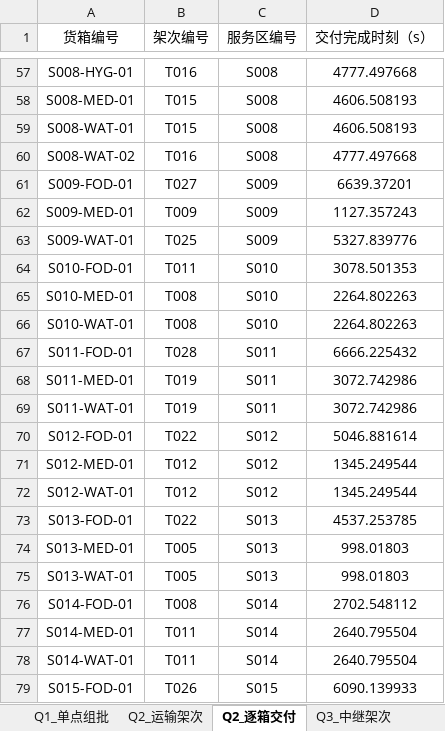
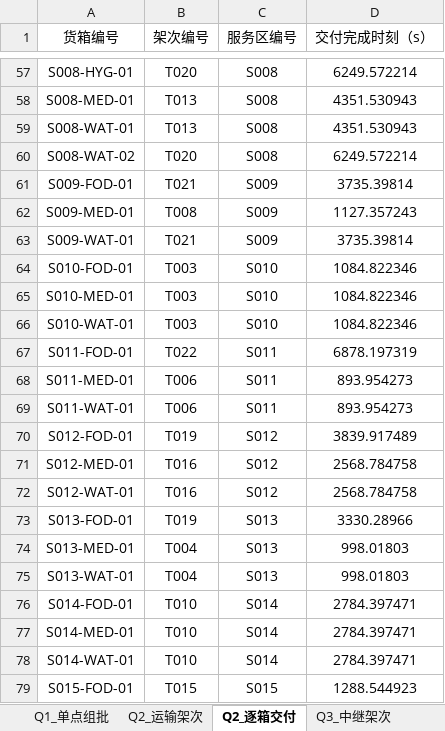
Before and after one commit to my-username111111/shumo, an Excel workbook: results_q2/q2_result_template.xlsx, sheet Q2_逐箱交付, drawn as a sheet; only a part is shown, gaps mark what is left out; values as stored, in another font and other column widths than the file's, no borders; the diff covers the shown part only; the diff names each change by its address in the sheet, - before the commit and + after, or states it on an @@ line.

```diff
--- a/results_q2/q2_result_template.xlsx (sheet Q2_逐箱交付)
+++ b/results_q2/q2_result_template.xlsx (sheet Q2_逐箱交付)
-B57 (架次编号): T016
+B57 (架次编号): T020
-D57 (交付完成时刻（s）): 4777.497668
+D57 (交付完成时刻（s）): 6249.572214
-B58:B59 (架次编号): T015
+B58:B59 (架次编号): T013
-D58:D59 (交付完成时刻（s）): 4606.508193
+D58:D59 (交付完成时刻（s）): 4351.530943
-B60 (架次编号): T016
+B60 (架次编号): T020
-D60 (交付完成时刻（s）): 4777.497668
+D60 (交付完成时刻（s）): 6249.572214
-B61 (架次编号): T027
+B61 (架次编号): T021
-D61 (交付完成时刻（s）): 6639.37201
+D61 (交付完成时刻（s）): 3735.39814
-B62 (架次编号): T009
+B62 (架次编号): T008
-B63 (架次编号): T025
+B63 (架次编号): T021
-D63 (交付完成时刻（s）): 5327.839776
+D63 (交付完成时刻（s）): 3735.39814
-B64 (架次编号): T011
+B64 (架次编号): T003
-D64 (交付完成时刻（s）): 3078.501353
+D64 (交付完成时刻（s）): 1084.822346
-B65:B66 (架次编号): T008
+B65:B66 (架次编号): T003
-D65:D66 (交付完成时刻（s）): 2264.802263
+D65:D66 (交付完成时刻（s）): 1084.822346
-B67 (架次编号): T028
+B67 (架次编号): T022
-D67 (交付完成时刻（s）): 6666.225432
+D67 (交付完成时刻（s）): 6878.197319
-B68:B69 (架次编号): T019
+B68:B69 (架次编号): T006
-D68:D69 (交付完成时刻（s）): 3072.742986
+D68:D69 (交付完成时刻（s）): 893.954273
-B70 (架次编号): T022
+B70 (架次编号): T019
-D70 (交付完成时刻（s）): 5046.881614
+D70 (交付完成时刻（s）): 3839.917489
-B71:B72 (架次编号): T012
+B71:B72 (架次编号): T016
-D71:D72 (交付完成时刻（s）): 1345.249544
+D71:D72 (交付完成时刻（s）): 2568.784758
-B73 (架次编号): T022
+B73 (架次编号): T019
-D73 (交付完成时刻（s）): 4537.253785
+D73 (交付完成时刻（s）): 3330.28966
-B74:B75 (架次编号): T005
+B74:B75 (架次编号): T004
-B76 (架次编号): T008
+B76 (架次编号): T010
-D76 (交付完成时刻（s）): 2702.548112
+D76 (交付完成时刻（s）): 2784.397471
-B77:B78 (架次编号): T011
+B77:B78 (架次编号): T010
-D77:D78 (交付完成时刻（s）): 2640.795504
+D77:D78 (交付完成时刻（s）): 2784.397471
-B79 (架次编号): T026
+B79 (架次编号): T015
-D79 (交付完成时刻（s）): 6090.139933
+D79 (交付完成时刻（s）): 1288.544923
```
Also changed, not shown: 97 edited cells elsewhere in this sheet, sheet Q2_运输架次, 19 other files.
